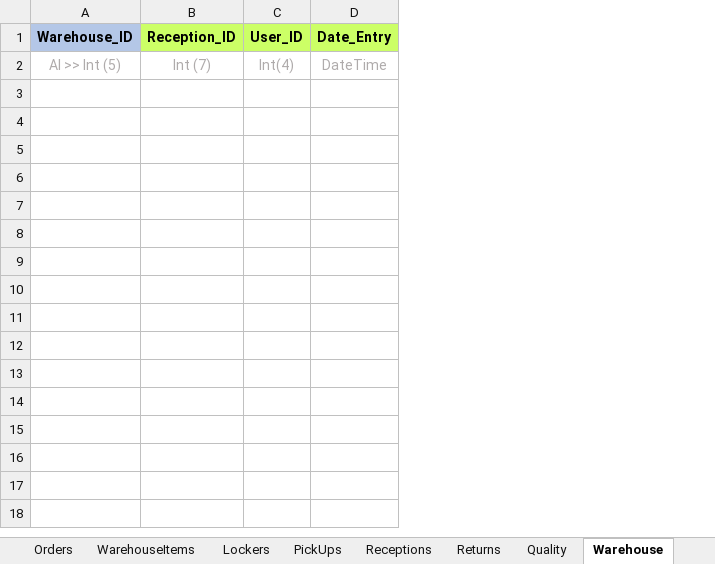
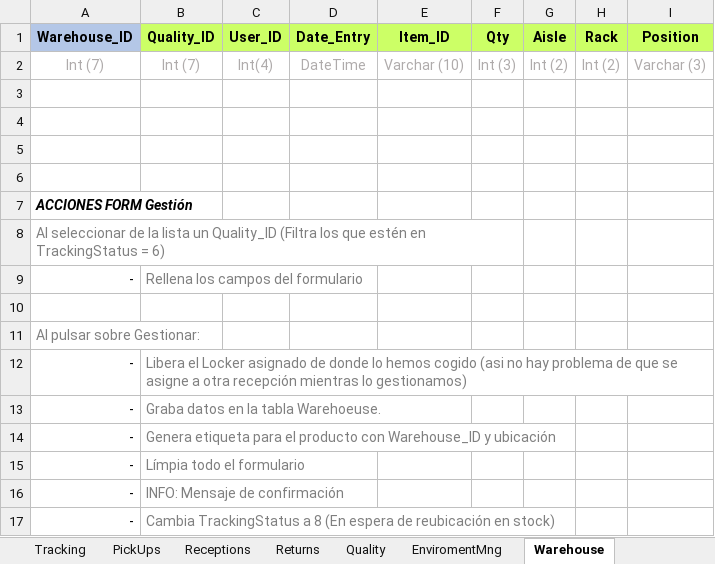
Before and after one commit to JMDH76/PFC_Gestor_Logistica_Inversa, an Excel workbook: Esquemas_y_bocetos/Tablas_BDD.xlsx, sheet Warehouse, drawn as a sheet; values as stored, in another font and other column widths than the file's, no borders; removed rows and columns are numbered as before the commit, all else as after; the diff names each change by its address in the sheet, - before the commit and + after, or states it on an @@ line.

```diff
--- a/Esquemas_y_bocetos/Tablas_BDD.xlsx (sheet Warehouse)
+++ b/Esquemas_y_bocetos/Tablas_BDD.xlsx (sheet Warehouse)
+sheet tab: EnviromentMng
-column B (Reception_ID), row 2: Int (7)
+column B (Quality_ID), row 2: Int (7)
+column E (Item_ID), row 2: Varchar (10)
+column F (Qty), row 2: Int (3)
+column G (Aisle), row 2: Int (2)
+column H (Rack), row 2: Int (2)
+column I (Position), row 2: Varchar (3)
-A2 (Warehouse_ID): AI >> Int (5)
+A2 (Warehouse_ID): Int (7)
+row 3: (empty)
+row 4: (empty)
+row 5: (empty)
+row 6: (empty)
+row 7: ACCIONES FORM Gestión
+row 8: Al seleccionar de la lista un Quality_ID (Filtra los que estén en TrackingStatus = 6)
+row 9: - | Rellena los campos del formulario
+row 10: (empty)
+row 11: Al pulsar sobre Gestionar:
+row 12: - | Libera el Locker asignado de donde lo hemos cogido (asi no hay problema de que se asigne a otra recepción mientras lo gestionamos)
+row 13: - | Graba datos en la tabla Warehoeuse.
+row 14: - | Genera etiqueta para el producto con Warehouse_ID y ubicación
+row 15: - | Límpia todo el formulario
+row 16: - | INFO: Mensaje de confirmación
+row 17: - | Cambia TrackingStatus a 8 (En espera de reubicación en stock)
```
Also changed, not shown: sheet Customers, sheet DistributionArea, sheet Returns, sheet Tracking, sheet Quality, sheet PickUps, 6 more sheets, other sheet tabs, 53 other files.
